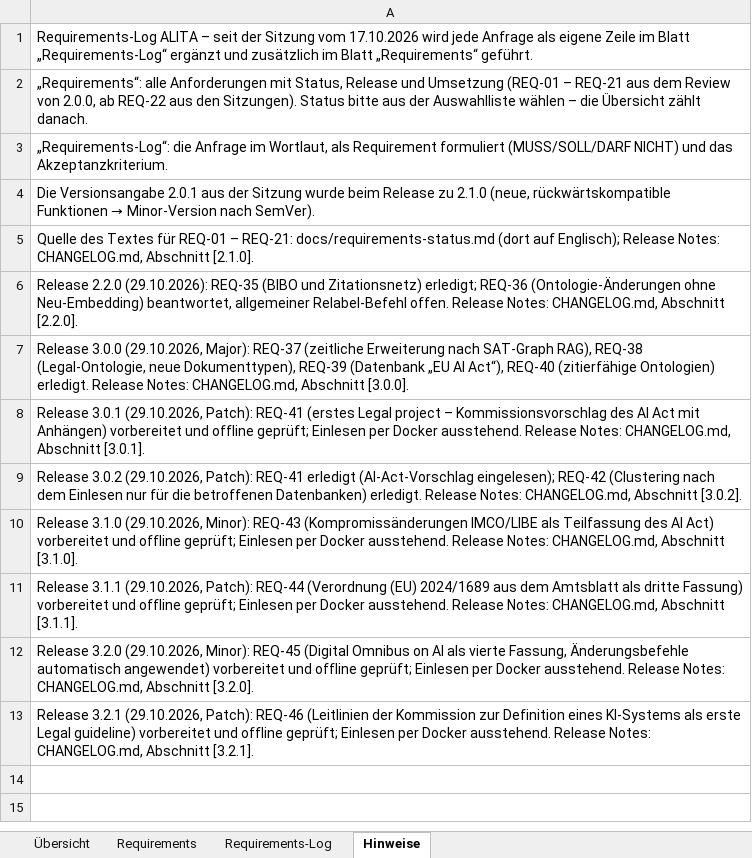
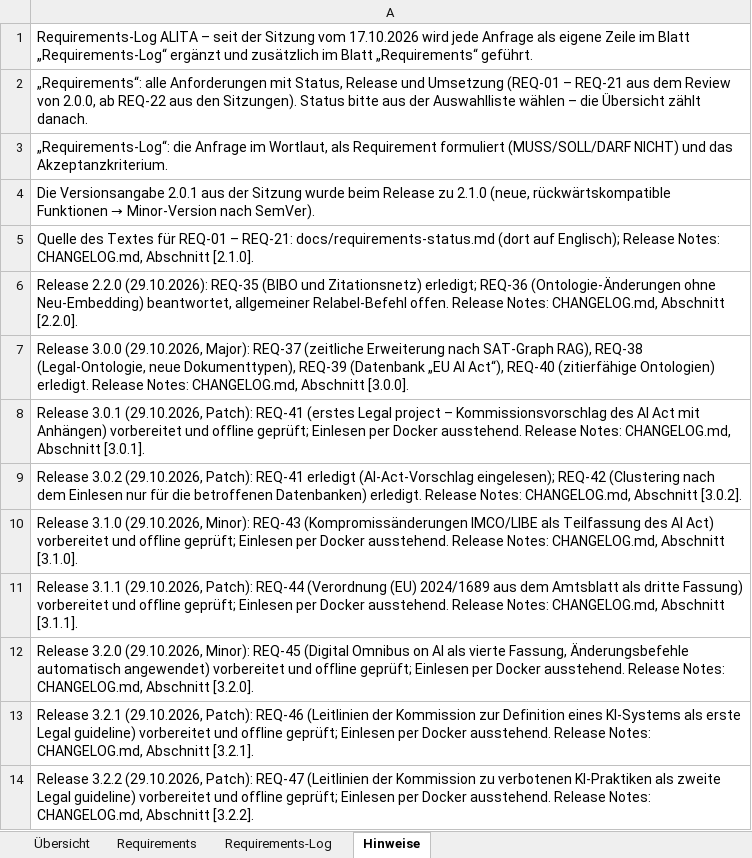
Before and after one commit to ProDigi-Repo/ALITA, an Excel workbook: docs/requirements-log.xlsx, sheet Hinweise, drawn as a sheet; values as stored, in another font and other column widths than the file's, no borders; the diff names each change by its address in the sheet, - before the commit and + after, or states it on an @@ line.

```diff
--- a/docs/requirements-log.xlsx (sheet Hinweise)
+++ b/docs/requirements-log.xlsx (sheet Hinweise)
+row 14: Release 3.2.2 (29.10.2026, Patch): REQ-47 (Leitlinien der Kommission zu verbotenen KI-Praktiken als zweite Legal guideline) vorbereitet und offline geprüft; Einlesen per Docker ausstehend. Release Notes: CHANGELOG.md, Abschnitt [3.2.2].
```
Also changed, not shown: sheet Requirements-Log, sheet Requirements, sheet Übersicht, 12 other files.
